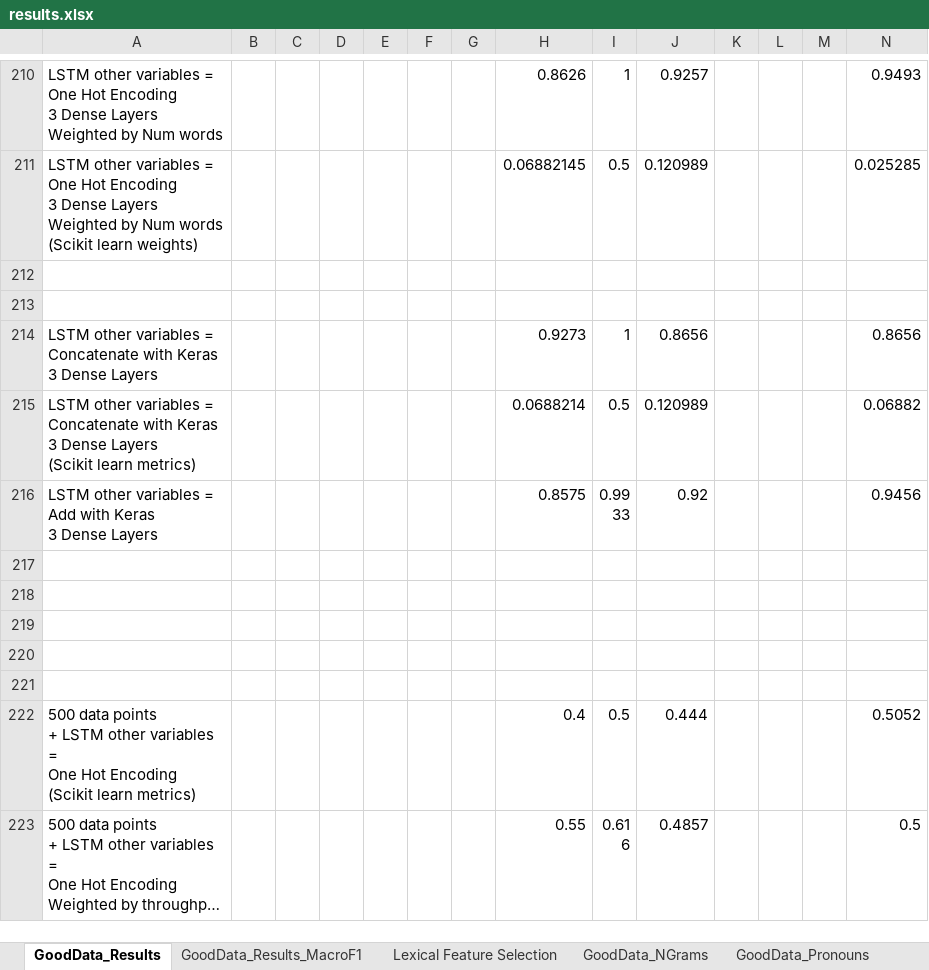
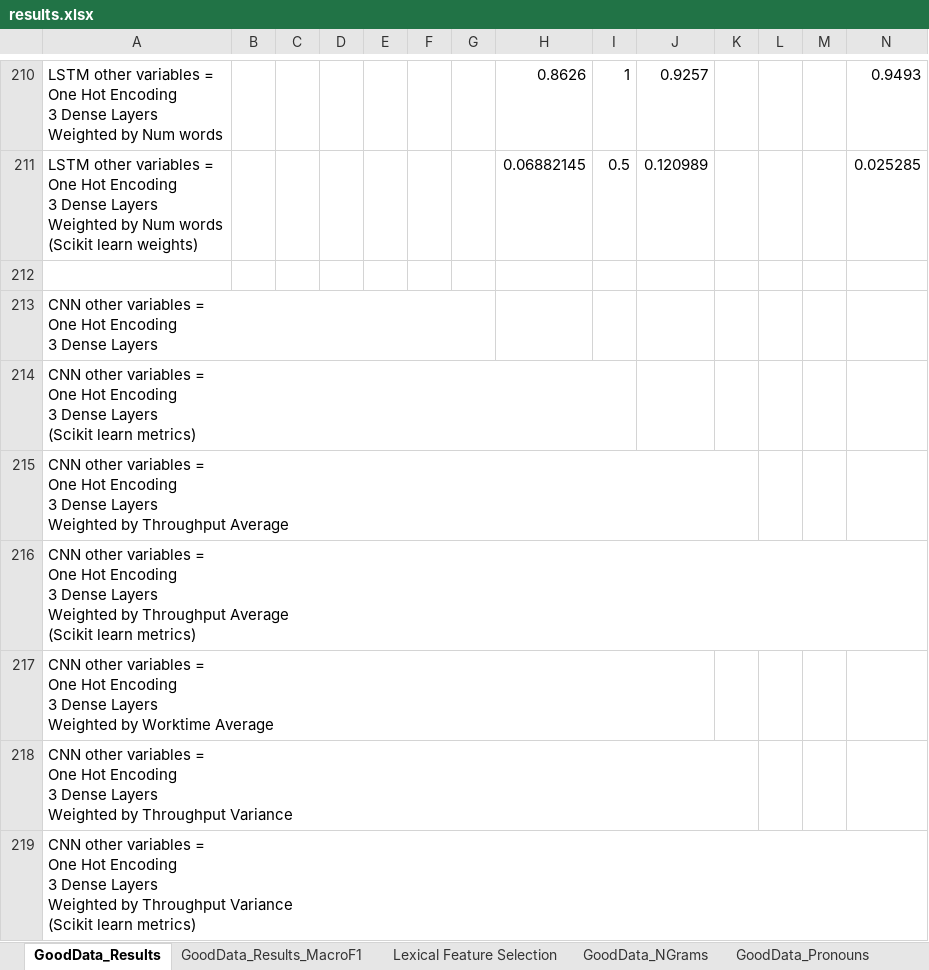
Before and after one commit to quarbby/diplomacy-betrayal, an Excel workbook: documents/results.xlsx, sheet GoodData_Results, drawn as a sheet; only a part is shown, gaps mark what is left out; the shorter side is filled out with more unchanged rows; long unchanged cells end in …; values as stored, in another font and other column widths than the file's, no borders; rows hold the shown columns only; ↵ is a line break in a cell; the diff covers the shown part only; the diff names each change by its address in the sheet, - before the commit and + after, or states it on an @@ line.

```diff
--- a/documents/results.xlsx (sheet GoodData_Results)
+++ b/documents/results.xlsx (sheet GoodData_Results)
+row 212: (empty)
+row 213: CNN other variables = ↵ One Hot Encoding ↵ 3 Dense Layers
+row 214: CNN other variables = ↵ One Hot Encoding ↵ 3 Dense Layers ↵ (Scikit learn metrics)
+row 215: CNN other variables = ↵ One Hot Encoding ↵ 3 Dense Layers ↵ Weighted by Throughput Average
+row 216: CNN other variables = ↵ One Hot Encoding ↵ 3 Dense Layers ↵ Weighted by Throughput Average ↵ (Scikit learn metrics)
+row 217: CNN other variables = ↵ One Hot Encoding ↵ 3 Dense Layers ↵ Weighted by Worktime Average
+row 218: CNN other variables = ↵ One Hot Encoding ↵ 3 Dense Layers ↵ Weighted by Throughput Variance
+row 219: CNN other variables = ↵ One Hot Encoding ↵ 3 Dense Layers ↵ Weighted by Throughput Variance ↵ (Scikit learn metrics)
```
Also changed, not shown: 10 added rows, 2 removed rows and 16 edited cells elsewhere in this sheet, sheet GoodData_Results_MacroF1, 8 other files.
